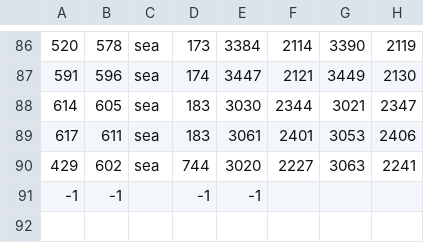
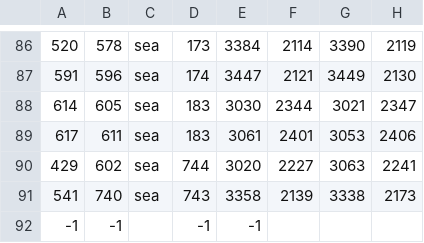
Before and after one commit to LonelyModder/OOD, a CSV file: map_data/adjacencies.csv, drawn as a sheet; only a part is shown, gaps mark what is left out; the diff names each change by its address in the sheet, - before the commit and + after, or states it on an @@ line.

```diff
--- a/map_data/adjacencies.csv
+++ b/map_data/adjacencies.csv
+row 91: 541 | 740 | sea | 743 | 3358 | 2139 | 3338 | 2173
```
Also changed, not shown: 11 other files.
